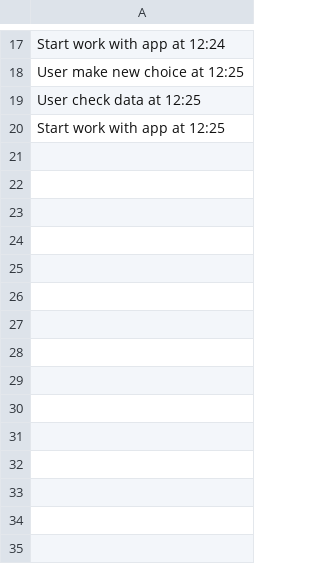
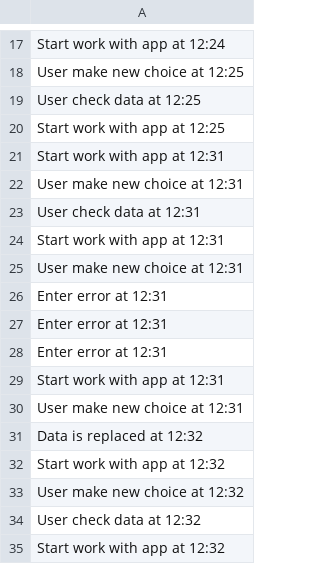
Before and after one commit to MarinaSudakova/Python_Seminar, a CSV file: Lesson_7/telefons/log.csv, drawn as a sheet; only a part is shown, gaps mark what is left out.

Commit message:
telefon

```diff
--- a/Lesson_7/telefons/log.csv
+++ b/Lesson_7/telefons/log.csv
@@ -20 +20,16 @@ User check data at 12:25
 Start work with app at 12:25
+Start work with app at 12:31
+User make new choice at 12:31
+User check data at 12:31
+Start work with app at 12:31
+User make new choice at 12:31
+Enter error at 12:31
+Enter error at 12:31
+Enter error at 12:31
+Start work with app at 12:31
+User make new choice at 12:31
+Data is replaced at 12:32
+Start work with app at 12:32
+User make new choice at 12:32
+User check data at 12:32
+Start work with app at 12:32
```
Also changed, not shown: 2 other files.
